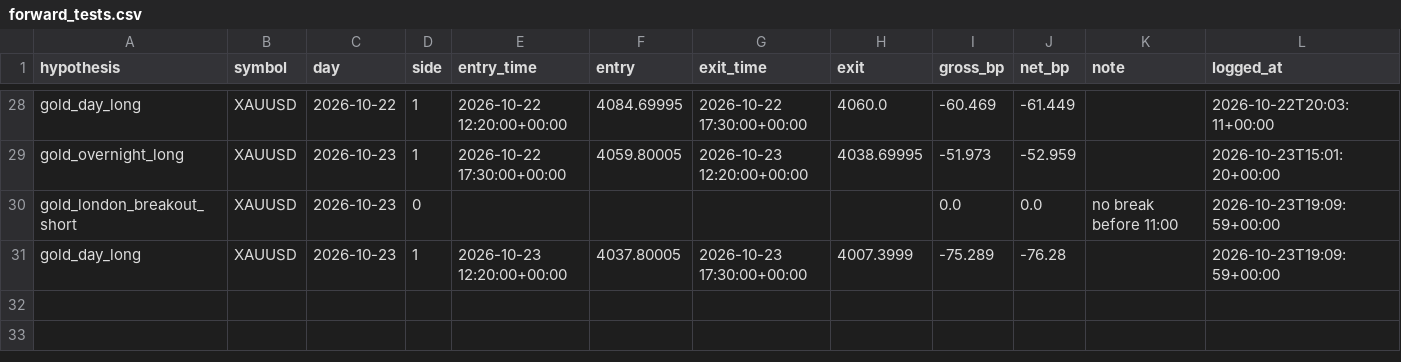
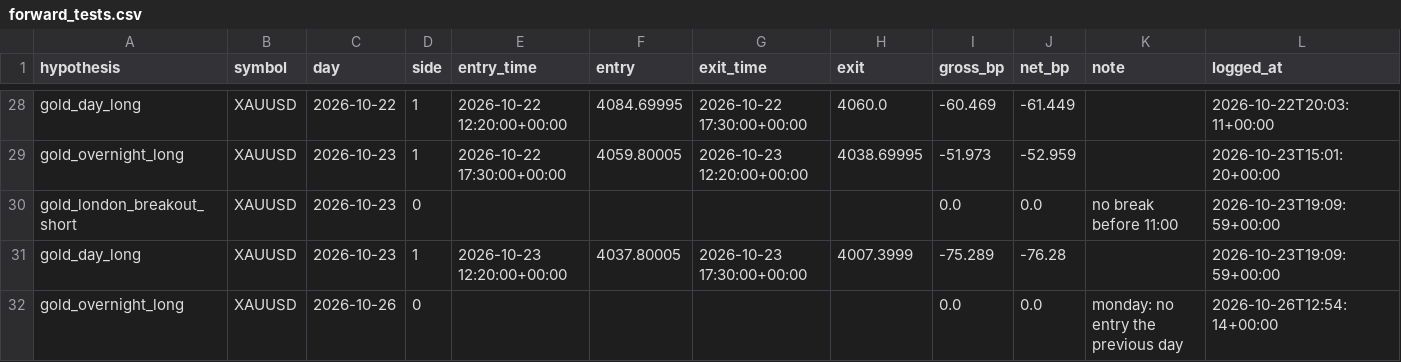
Before and after one commit to sobhansbp/Trade-, a CSV file: journal/forward_tests.csv, drawn as a sheet; only a part is shown, gaps mark what is left out.

```diff
--- a/journal/forward_tests.csv
+++ b/journal/forward_tests.csv
@@ -31 +31,2 @@ gold_london_breakout_short,XAUUSD,2026-10-23,0,,,,,0.0,0.0,no break before 11:00
 gold_day_long,XAUUSD,2026-10-23,1,2026-10-23 12:20:00+00:00,4037.80005,2026-10-23 17:30:00+00:00,4007.3999,-75.289,-76.28,,2026-10-23T19:09:59+00:00
+gold_overnight_long,XAUUSD,2026-10-26,0,,,,,0.0,0.0,monday: no entry the previous day,2026-10-26T12:54:14+00:00
```
Also changed, not shown: journal/news_scores.csv, journal/paper_equity.csv, 5 other files.
